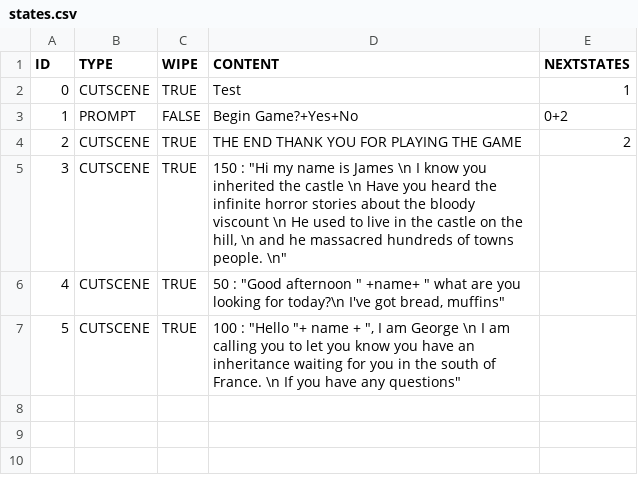
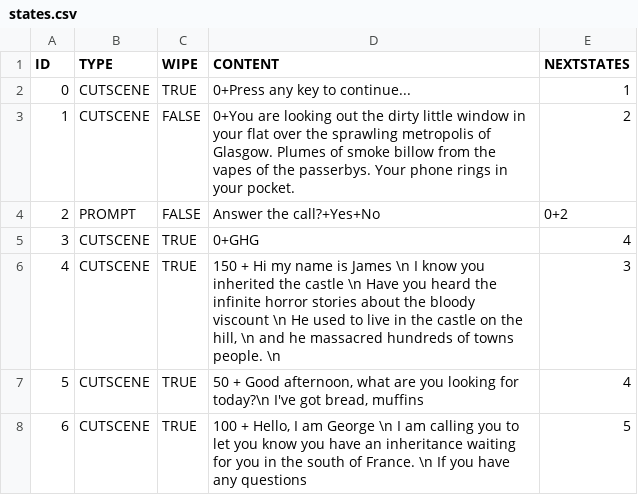
Before and after one commit to ajclyall/hackathon2022, a CSV file: states.csv, drawn as a sheet; addresses are those after the commit; the diff names each change by its address in the sheet, - before the commit and + after, or states it on an @@ line.

```diff
--- a/states.csv
+++ b/states.csv
-D2 (CONTENT): Test
+D2 (CONTENT): 0+Press any key to continue...
+row 3: 1 | CUTSCENE | FALSE | 0+You are looking out the dirty little window in your flat over the sprawling metropolis of Glasgow. Plumes of smoke billow from the vapes of the passerbys. Your phone rings in your pocket. | 2
@@ column A (ID) renumbered from row 4 down @@
-D4 (CONTENT): Begin Game?+Yes+No
+D4 (CONTENT): Answer the call?+Yes+No
-D5 (CONTENT): THE END THANK YOU FOR PLAYING THE GAME
+D5 (CONTENT): 0+GHG
-E5 (NEXTSTATES): 2
+E5 (NEXTSTATES): 4
-D6 (CONTENT): 150 : "Hi my name is James \n I know you inherited the castle \n Have you heard the infinite horror stories about the bloody viscount \n He used to live in the castle on the hill, \n and he massacred hundreds of towns people. \n"
+D6 (CONTENT): 150 + Hi my name is James \n I know you inherited the castle \n Have you heard the infinite horror stories about the bloody viscount \n He used to live in the castle on the hill, \n and he massacred hundreds of towns people. \n
-E6 (NEXTSTATES): (empty)
+E6 (NEXTSTATES): 3
-D7 (CONTENT): 50 : "Good afternoon " +name+ " what are you looking for today?\n I've got bread, muffins"
+D7 (CONTENT): 50 + Good afternoon, what are you looking for today?\n I've got bread, muffins
-E7 (NEXTSTATES): (empty)
+E7 (NEXTSTATES): 4
-D8 (CONTENT): 100 : "Hello "+ name + ", I am George \n I am calling you to let you know you have an inheritance waiting for you in the south of France. \n If you have any questions"
+D8 (CONTENT): 100 + Hello, I am George \n I am calling you to let you know you have an inheritance waiting for you in the south of France. \n If you have any questions
-E8 (NEXTSTATES): (empty)
+E8 (NEXTSTATES): 5
```
Also changed, not shown: 2 other files.
